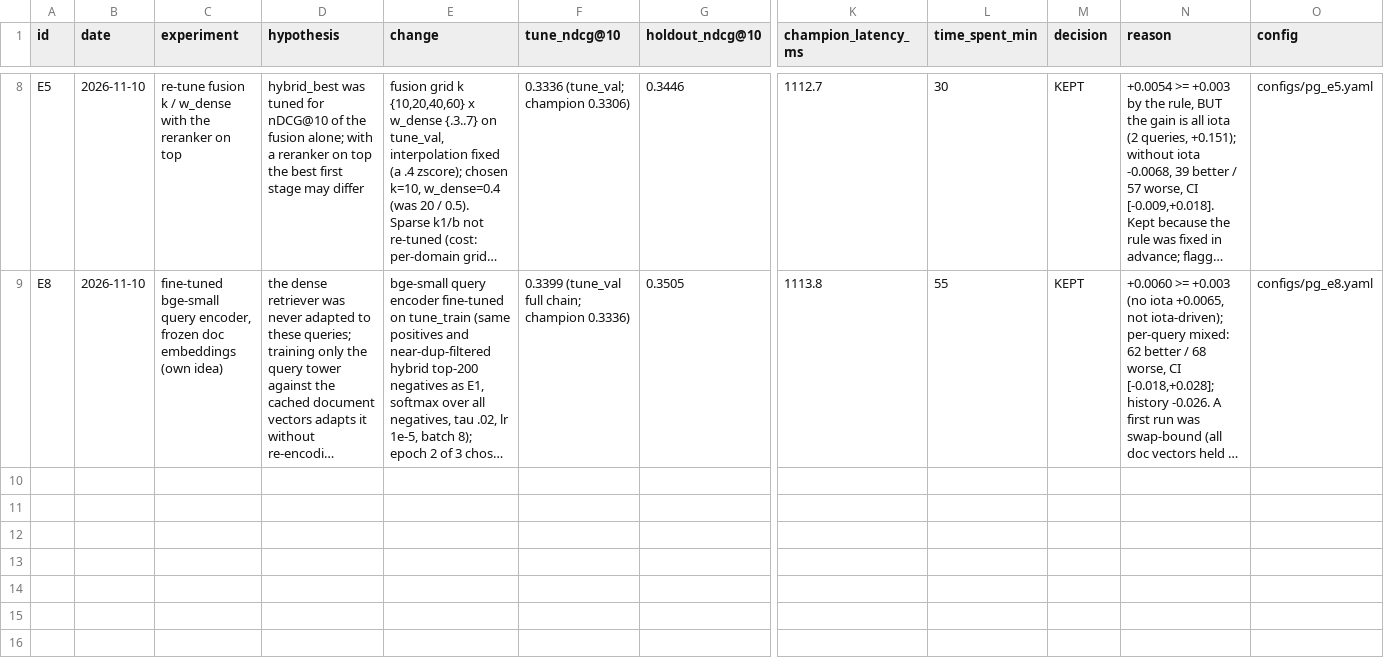
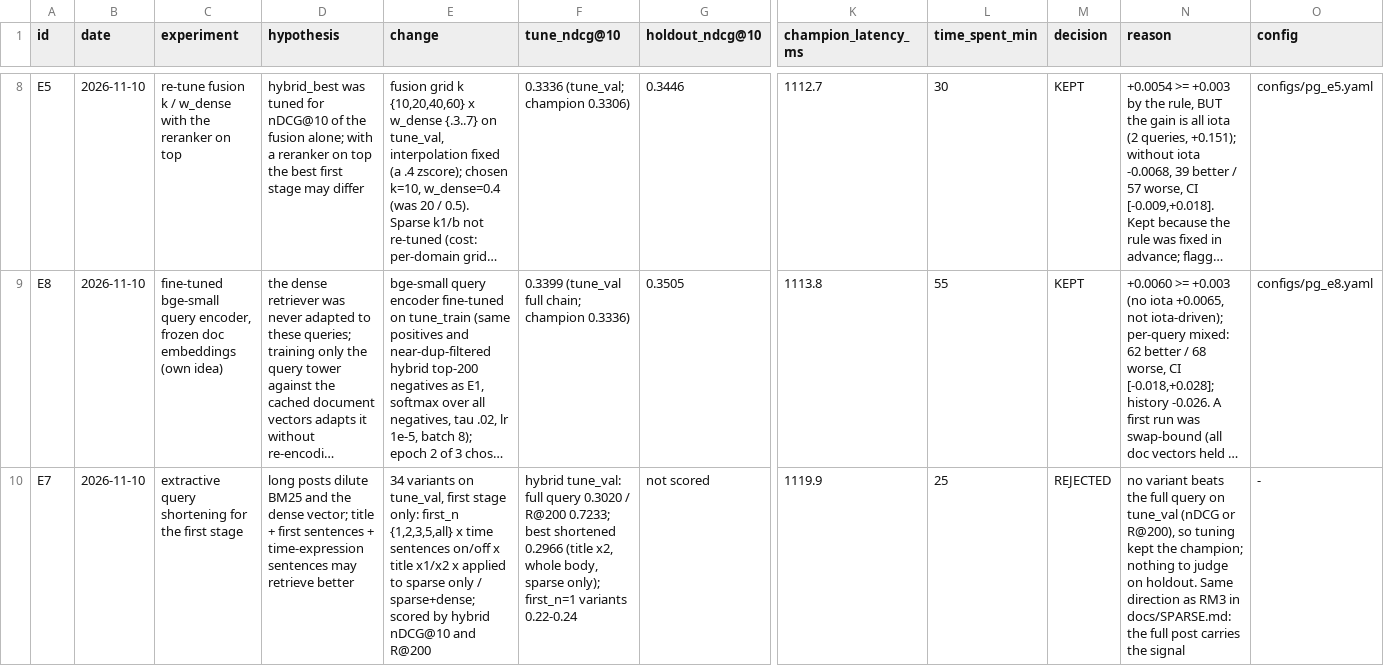
Before and after one commit to karthik-al1uri/SemEval--2027-RETECO-A-Shared-Task-on-Reasoning-Oriented-Retrieval, a CSV file: results/playground.csv, drawn as a sheet; only a part is shown, gaps mark what is left out; long unchanged cells end in …; rows hold the shown columns only; the diff names each change by its address in the sheet, - before the commit and + after, or states it on an @@ line.

Commit message:
Playground E7: query shortening grid (rejected, kept as a record)

```diff
--- a/results/playground.csv
+++ b/results/playground.csv
+row 10: E7 | 2026-11-10 | extractive query shortening for the first stage | long posts dilute BM25 and the dense vector; title + first sentences + time-expression sentences may retrieve better | 34 variants on tune_val, first stage only: first_n {1,2,3,5,all} x time sentences on/off x title x1/x2 x applied to sparse only / sparse+dense; scored by hybrid nDCG@10 and R@200 | hybrid tune_val: full query 0.3020 / R@200 0.7233; best shortened 0.2966 (title x2, whole body, sparse only); first_n=1 variants 0.22-0.24 | not scored | 1119.9 | 25 | REJECTED | no variant beats the full query on tune_val (nDCG or R@200), so tuning kept the champion; nothing to judge on holdout. Same direction as RM3 in docs/SPARSE.md: the full post carries the signal | -
```
Also changed, not shown: 2 other files.
